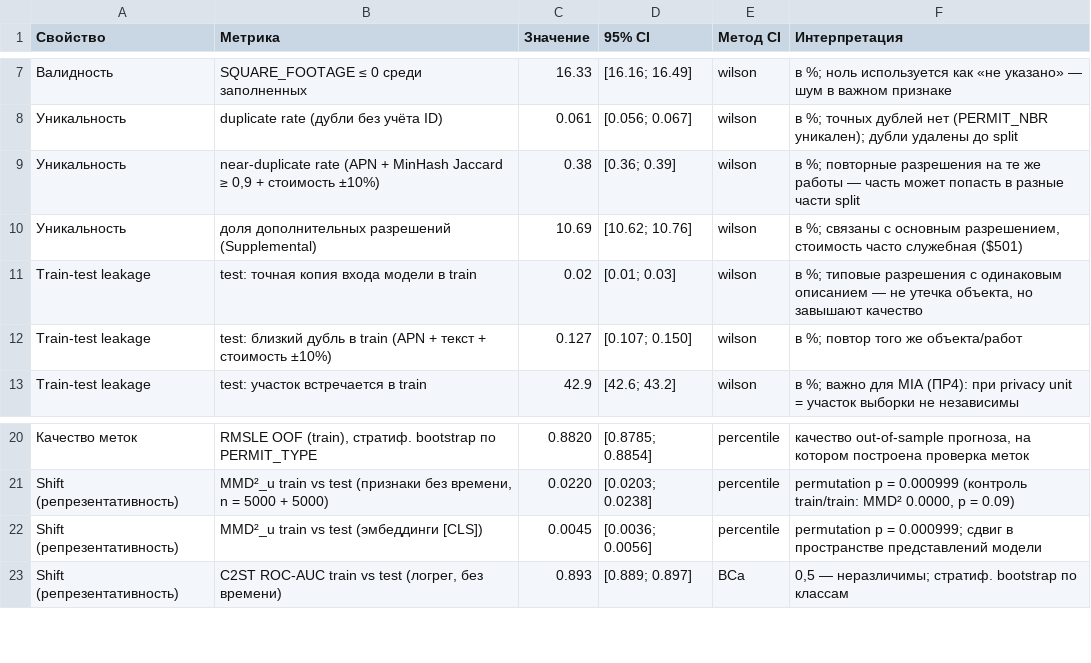
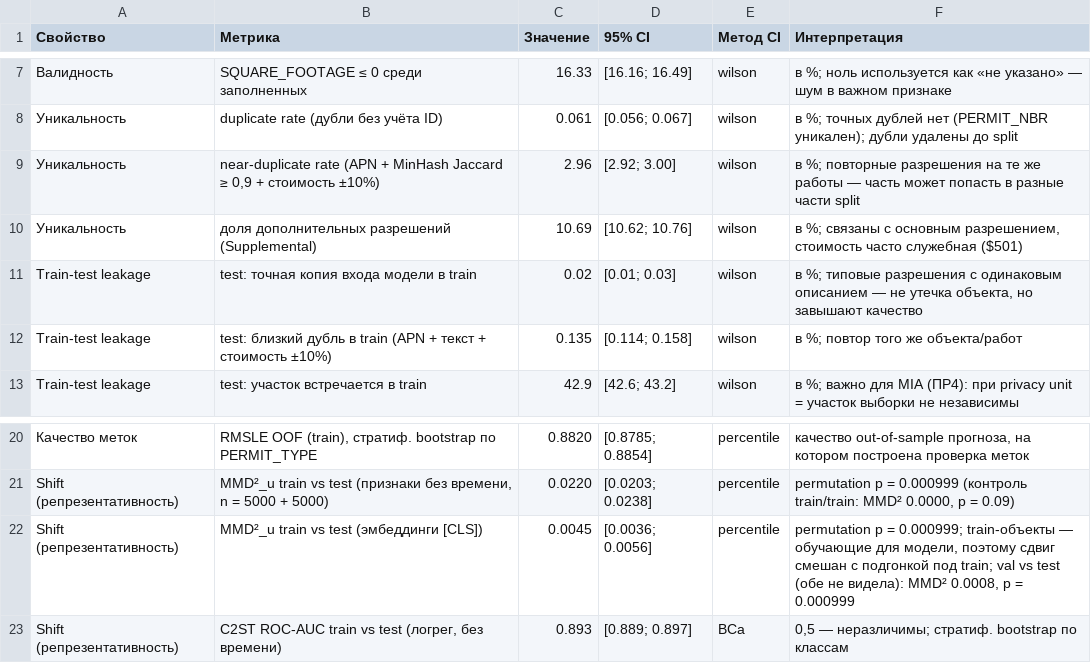
Before and after one commit to DeaDog911/ai-security, a CSV file: reports/pr1/summary.csv, drawn as a sheet; only a part is shown, gaps mark what is left out.

```diff
--- a/reports/pr1/summary.csv
+++ b/reports/pr1/summary.csv
@@ -8,6 +8,6 @@
 Уникальность,duplicate rate (дубли без учёта ID),0.061,[0.056; 0.067],wilson,в %; точных дублей нет (PERMIT_NBR уникален); дубли удалены до split
-Уникальность,"near-duplicate rate (APN + MinHash Jaccard ≥ 0,9 + стоимость ±10%)",0.38,[0.36; 0.39],wilson,в %; повторные разрешения на те же работы — часть может попасть в разные части split
+Уникальность,"near-duplicate rate (APN + MinHash Jaccard ≥ 0,9 + стоимость ±10%)",2.96,[2.92; 3.00],wilson,в %; повторные разрешения на те же работы — часть может попасть в разные части split
 Уникальность,доля дополнительных разрешений (Supplemental),10.69,[10.62; 10.76],wilson,"в %; связаны с основным разрешением, стоимость часто служебная ($501)"
 Train-test leakage,test: точная копия входа модели в train,0.02,[0.01; 0.03],wilson,"в %; типовые разрешения с одинаковым описанием — не утечка объекта, но завышают качество"
-Train-test leakage,test: близкий дубль в train (APN + текст + стоимость ±10%),0.127,[0.107; 0.150],wilson,в %; повтор того же объекта/работ
+Train-test leakage,test: близкий дубль в train (APN + текст + стоимость ±10%),0.135,[0.114; 0.158],wilson,в %; повтор того же объекта/работ
 Train-test leakage,test: участок встречается в train,42.9,[42.6; 43.2],wilson,в %; важно для MIA (ПР4): при privacy unit = участок выборки не независимы
@@ -21,3 +21,3 @@ Train-test leakage,test: участок встречается в train,42.9,[42
 Shift (репрезентативность),"MMD²_u train vs test (признаки без времени, n = 5000 + 5000)",0.0220,[0.0203; 0.0238],percentile,"permutation p = 0.000999 (контроль train/train: MMD² 0.0000, p = 0.09)"
-Shift (репрезентативность),MMD²_u train vs test (эмбеддинги [CLS]),0.0045,[0.0036; 0.0056],percentile,permutation p = 0.000999; сдвиг в пространстве представлений модели
+Shift (репрезентативность),MMD²_u train vs test (эмбеддинги [CLS]),0.0045,[0.0036; 0.0056],percentile,"permutation p = 0.000999; train-объекты — обучающие для модели, поэтому сдвиг смешан с подгонкой под train; val vs test (обе не видела): MMD² 0.0008, p = 0.000999"
 Shift (репрезентативность),"C2ST ROC-AUC train vs test (логрег, без времени)",0.893,[0.889; 0.897],BCa,"0,5 — неразличимы; стратиф. bootstrap по классам"
```
Also changed, not shown: reports/pr1/leakage.csv, reports/pr1/shift_by_year.csv, 16 other files.
